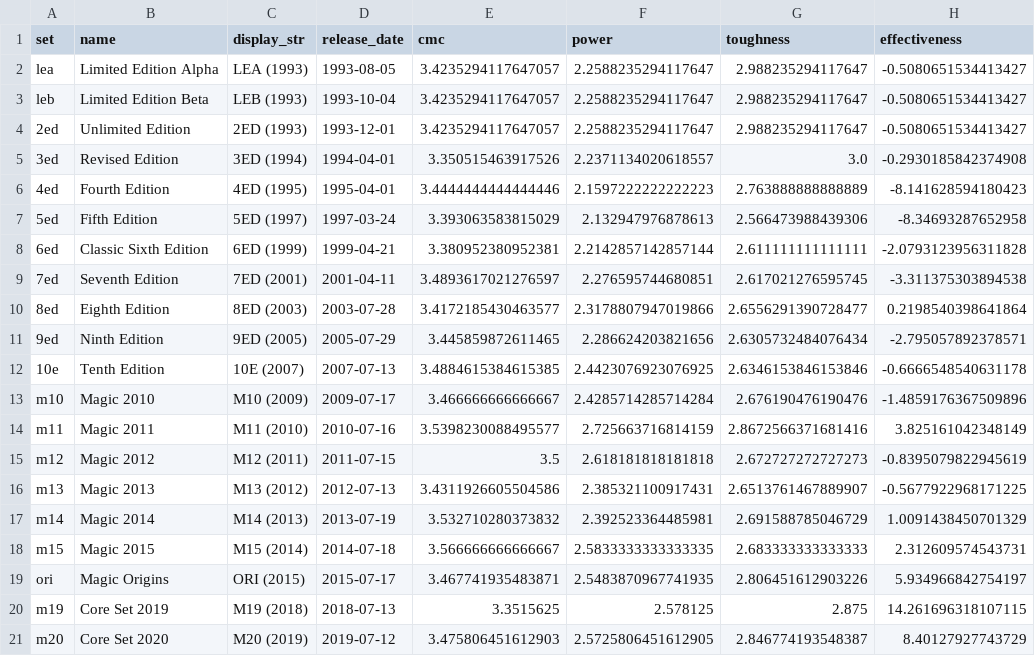
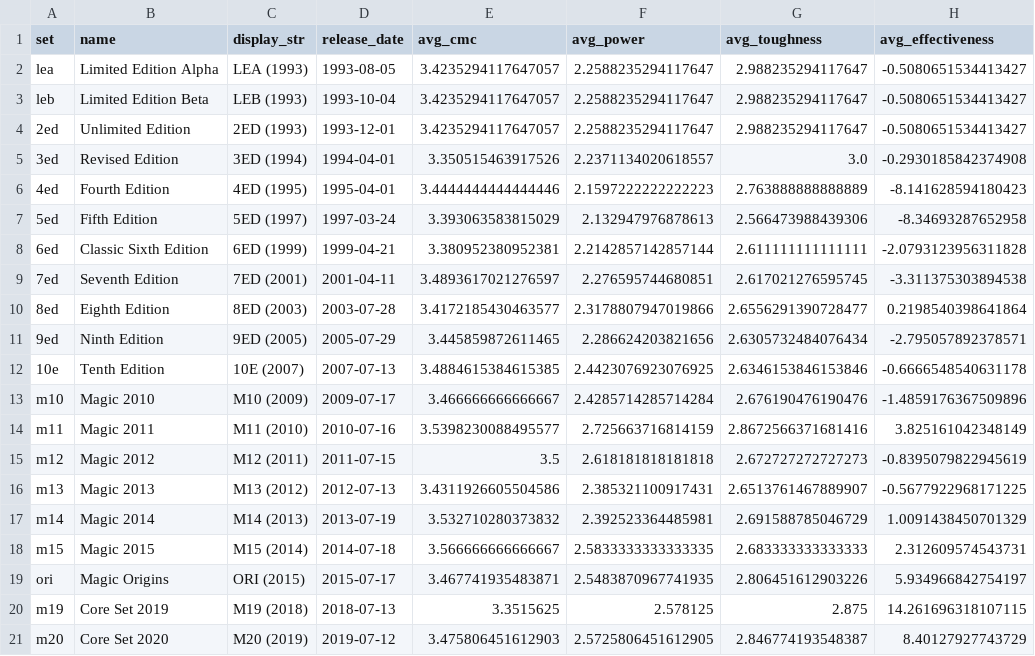
Before and after one commit to MaximeBastion/DataScience-MTG-Power-Creep, a CSV file: sets_summary.csv, drawn as a sheet.

Commit message:
updated column names

```diff
--- a/sets_summary.csv
+++ b/sets_summary.csv
@@ -1,2 +1,2 @@
-set,name,display_str,release_date,cmc,power,toughness,effectiveness
+set,name,display_str,release_date,avg_cmc,avg_power,avg_toughness,avg_effectiveness
 lea,Limited Edition Alpha,LEA (1993),1993-08-05,3.4235294117647057,2.2588235294117647,2.988235294117647,-0.5080651534413427
```
